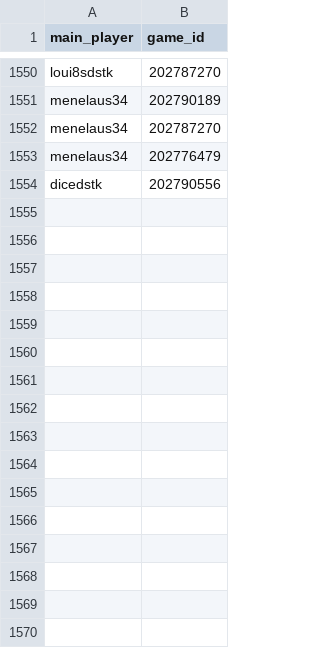
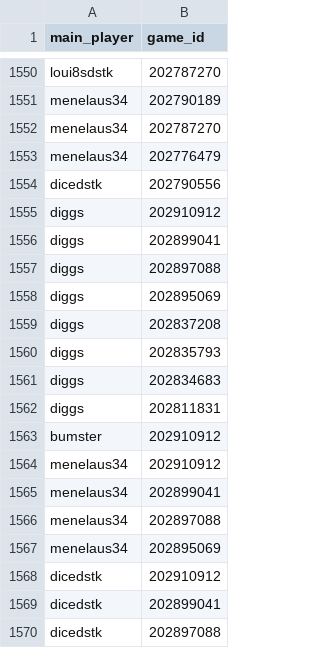
Before and after one commit to DMavec/git_test, a CSV file: data/load_log.csv, drawn as a sheet; only a part is shown, gaps mark what is left out; the diff names each change by its address in the sheet, - before the commit and + after, or states it on an @@ line.

```diff
--- a/data/load_log.csv
+++ b/data/load_log.csv
+row 1555: diggs | 202910912
+row 1556: diggs | 202899041
+row 1557: diggs | 202897088
+row 1558: diggs | 202895069
+row 1559: diggs | 202837208
+row 1560: diggs | 202835793
+row 1561: diggs | 202834683
+row 1562: diggs | 202811831
+row 1563: bumster | 202910912
+row 1564: menelaus34 | 202910912
+row 1565: menelaus34 | 202899041
+row 1566: menelaus34 | 202897088
+row 1567: menelaus34 | 202895069
+row 1568: dicedstk | 202910912
+row 1569: dicedstk | 202899041
+row 1570: dicedstk | 202897088
```
Also changed, not shown: data/game_history.csv, data/summary-number.csv, 2 other files.
